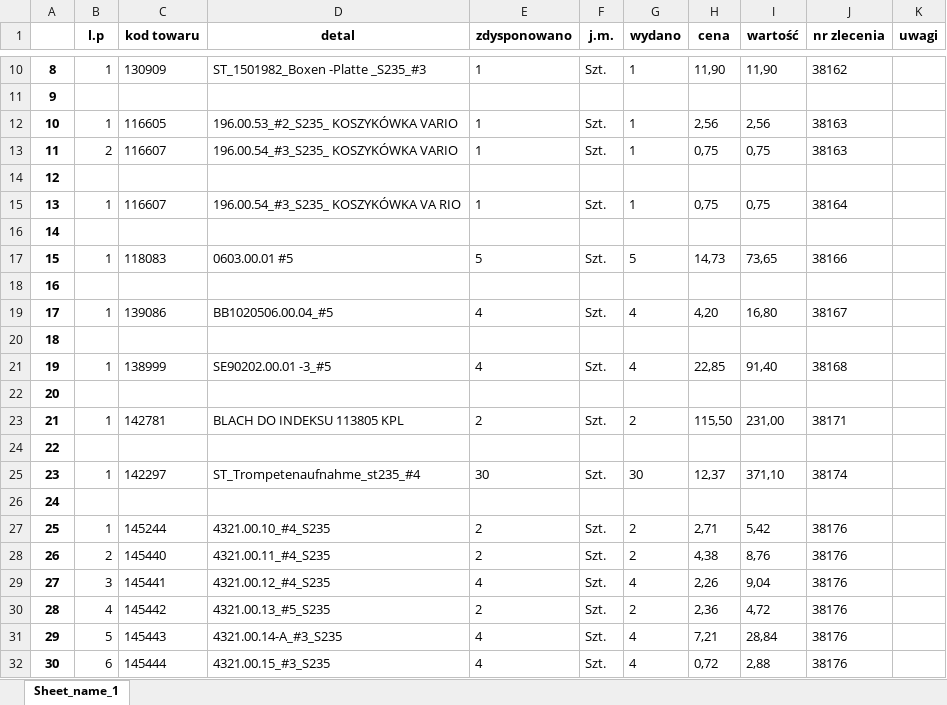
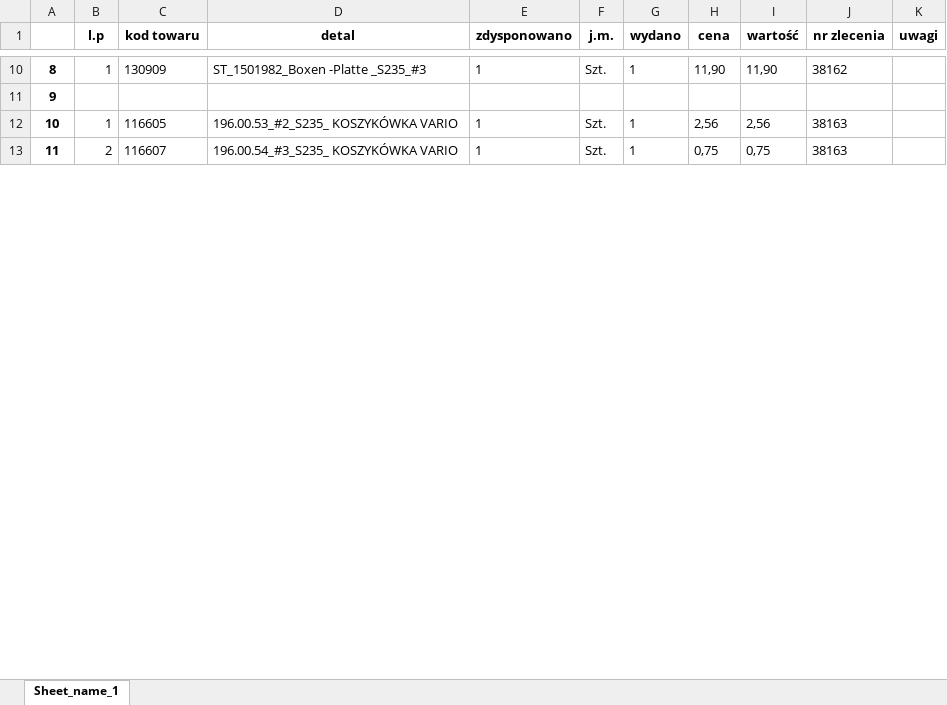
Before and after one commit to KryszanPawel/orderHub, an Excel workbook: output.xlsx, sheet Sheet_name_1, drawn as a sheet; only a part is shown, gaps mark what is left out; values as stored, in another font and other column widths than the file's, no borders; the diff covers the shown part only; the diff names each change by its address in the sheet, - before the commit and + after, or states it on an @@ line.

```diff
--- a/output.xlsx (sheet Sheet_name_1)
+++ b/output.xlsx (sheet Sheet_name_1)
-row 14: 12
-row 15: 13 | 1 | 116607 | 196.00.54_#3_S235_ KOSZYKÓWKA VA RIO | 1 | Szt. | 1 | 0,75 | 0,75 | 38164
-row 16: 14
-row 17: 15 | 1 | 118083 | 0603.00.01 #5 | 5 | Szt. | 5 | 14,73 | 73,65 | 38166
-row 18: 16
-row 19: 17 | 1 | 139086 | BB1020506.00.04_#5 | 4 | Szt. | 4 | 4,20 | 16,80 | 38167
-row 20: 18
-row 21: 19 | 1 | 138999 | SE90202.00.01 -3_#5 | 4 | Szt. | 4 | 22,85 | 91,40 | 38168
-row 22: 20
-row 23: 21 | 1 | 142781 | BLACH DO INDEKSU 113805 KPL | 2 | Szt. | 2 | 115,50 | 231,00 | 38171
-row 24: 22
-row 25: 23 | 1 | 142297 | ST_Trompetenaufnahme_st235_#4 | 30 | Szt. | 30 | 12,37 | 371,10 | 38174
-row 26: 24
-row 27: 25 | 1 | 145244 | 4321.00.10_#4_S235 | 2 | Szt. | 2 | 2,71 | 5,42 | 38176
-row 28: 26 | 2 | 145440 | 4321.00.11_#4_S235 | 2 | Szt. | 2 | 4,38 | 8,76 | 38176
-row 29: 27 | 3 | 145441 | 4321.00.12_#4_S235 | 4 | Szt. | 4 | 2,26 | 9,04 | 38176
-row 30: 28 | 4 | 145442 | 4321.00.13_#5_S235 | 2 | Szt. | 2 | 2,36 | 4,72 | 38176
-row 31: 29 | 5 | 145443 | 4321.00.14-A_#3_S235 | 4 | Szt. | 4 | 7,21 | 28,84 | 38176
-row 32: 30 | 6 | 145444 | 4321.00.15_#3_S235 | 4 | Szt. | 4 | 0,72 | 2,88 | 38176
```
Also changed, not shown: 87 removed rows and row numbers in column A elsewhere in this sheet, 3 other files.
